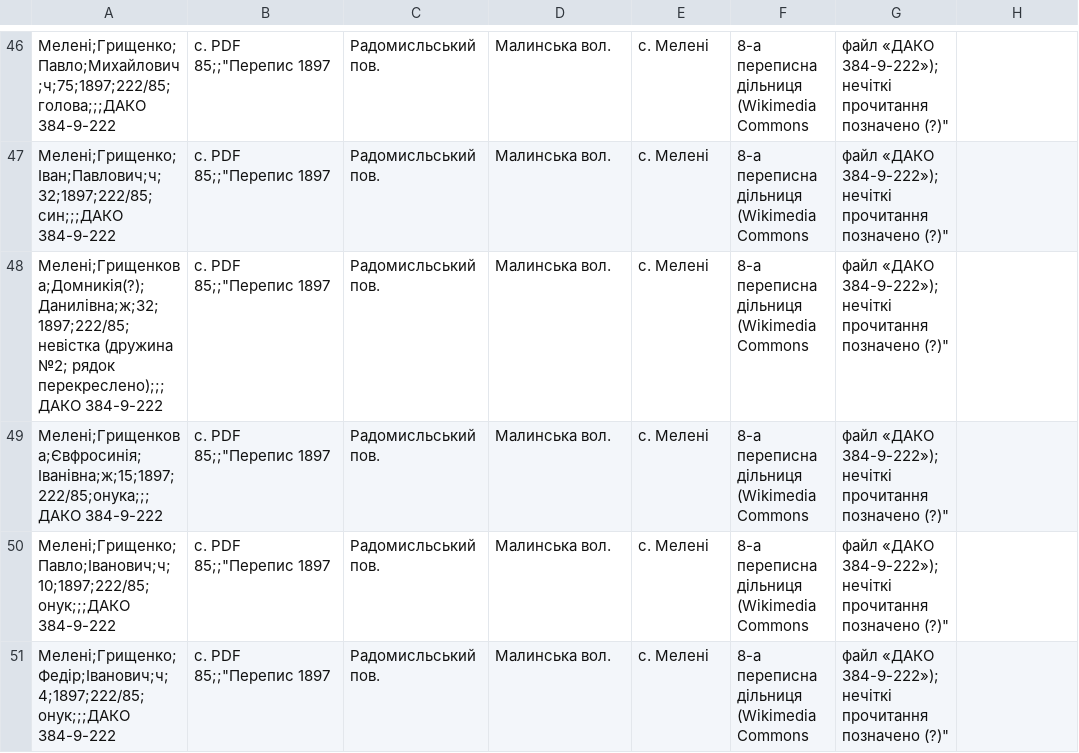
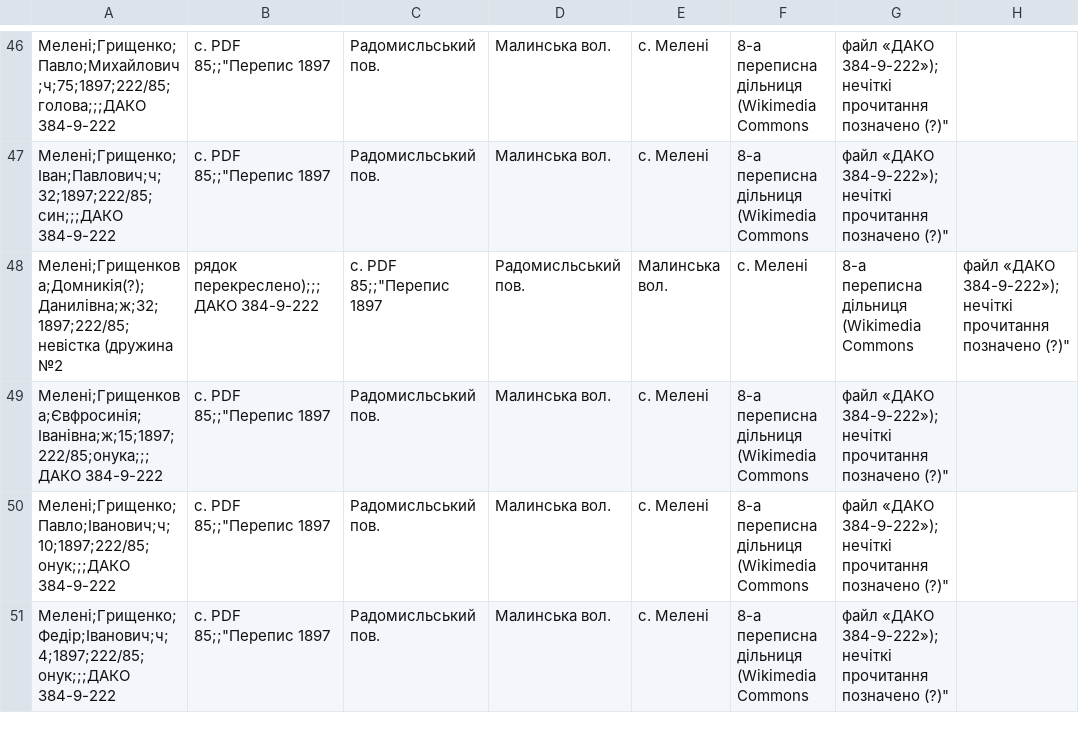
Before and after one commit to tut-maks/rid-shutykh, a CSV file: facts/baza/src_perepys1897_meleni.csv, drawn as a sheet; only a part is shown, gaps mark what is left out.

```diff
--- a/facts/baza/src_perepys1897_meleni.csv
+++ b/facts/baza/src_perepys1897_meleni.csv
@@ -47,3 +47,3 @@
 Мелені;Грищенко;Іван;Павлович;ч;32;1897;222/85;син;;;ДАКО 384-9-222, с. PDF 85;;"Перепис 1897, Радомисльський пов., Малинська вол., с. Мелені, 8-а переписна дільниця (Wikimedia Commons, файл «ДАКО 384-9-222»); нечіткі прочитання позначено (?)"
-Мелені;Грищенкова;Домникія(?);Данилівна;ж;32;1897;222/85;невістка (дружина №2; рядок перекреслено);;;ДАКО 384-9-222, с. PDF 85;;"Перепис 1897, Радомисльський пов., Малинська вол., с. Мелені, 8-а переписна дільниця (Wikimedia Commons, файл «ДАКО 384-9-222»); нечіткі прочитання позначено (?)"
+Мелені;Грищенкова;Домникія(?);Данилівна;ж;32;1897;222/85;невістка (дружина №2, рядок перекреслено);;;ДАКО 384-9-222, с. PDF 85;;"Перепис 1897, Радомисльський пов., Малинська вол., с. Мелені, 8-а переписна дільниця (Wikimedia Commons, файл «ДАКО 384-9-222»); нечіткі прочитання позначено (?)"
 Мелені;Грищенкова;Євфросинія;Іванівна;ж;15;1897;222/85;онука;;;ДАКО 384-9-222, с. PDF 85;;"Перепис 1897, Радомисльський пов., Малинська вол., с. Мелені, 8-а переписна дільниця (Wikimedia Commons, файл «ДАКО 384-9-222»); нечіткі прочитання позначено (?)"
```
